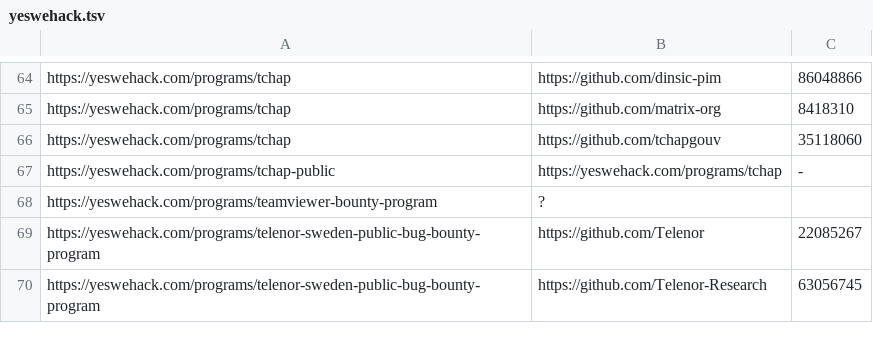
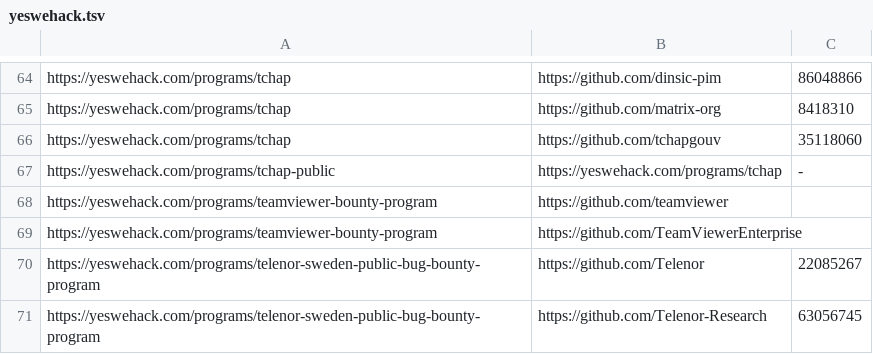
Before and after one commit to nikitastupin/orgs-data, a TSV file: orgs-data/yeswehack.tsv, drawn as a sheet; only a part is shown, gaps mark what is left out.

Commit message:
Update yeswehack.tsv

```diff
--- a/orgs-data/yeswehack.tsv
+++ b/orgs-data/yeswehack.tsv
@@ -67,3 +67,4 @@ https://yeswehack.com/programs/tchap	https://github.com/tchapgouv	35118060
 https://yeswehack.com/programs/tchap-public	https://yeswehack.com/programs/tchap	-
-https://yeswehack.com/programs/teamviewer-bounty-program	?
+https://yeswehack.com/programs/teamviewer-bounty-program	https://github.com/teamviewer
+https://yeswehack.com/programs/teamviewer-bounty-program	https://github.com/TeamViewerEnterprise
 https://yeswehack.com/programs/telenor-sweden-public-bug-bounty-program	https://github.com/Telenor	22085267
```
